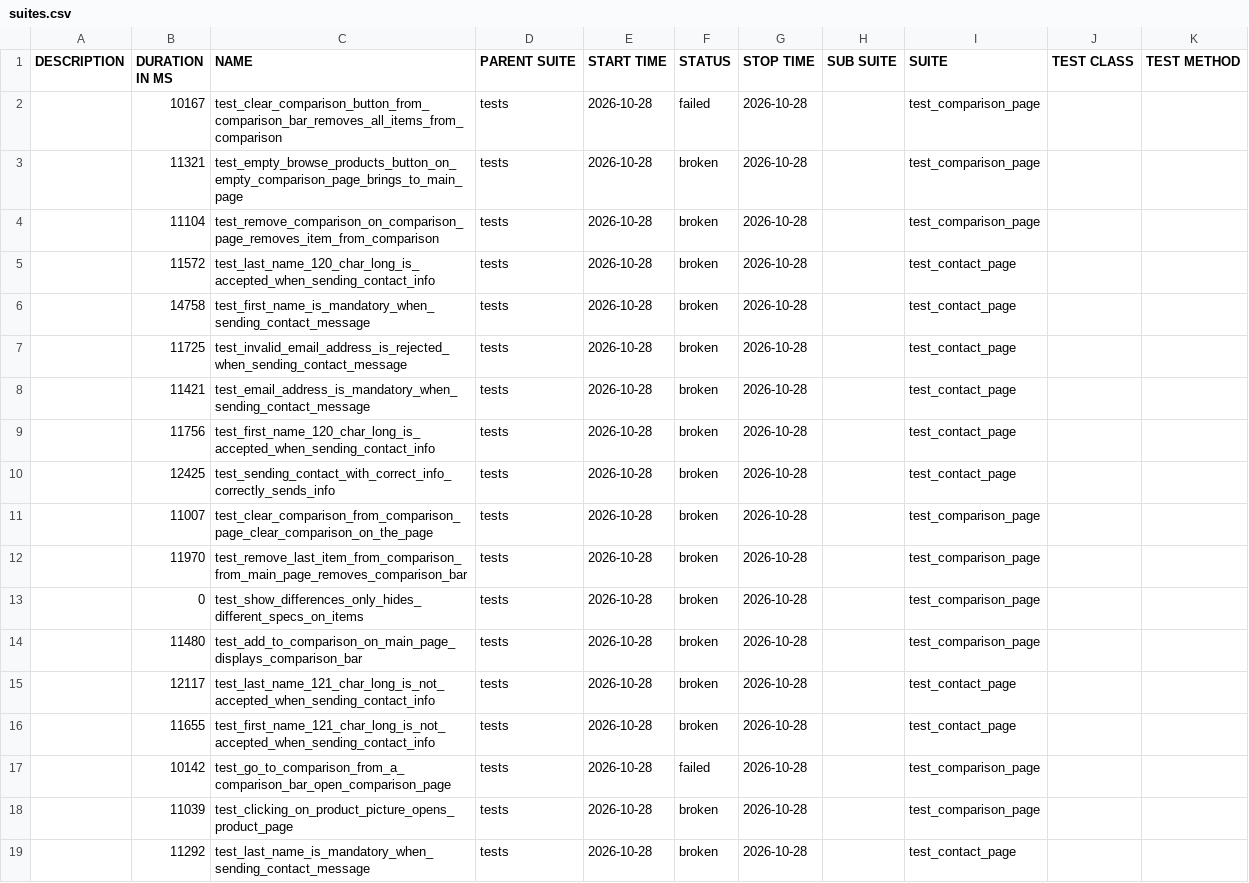
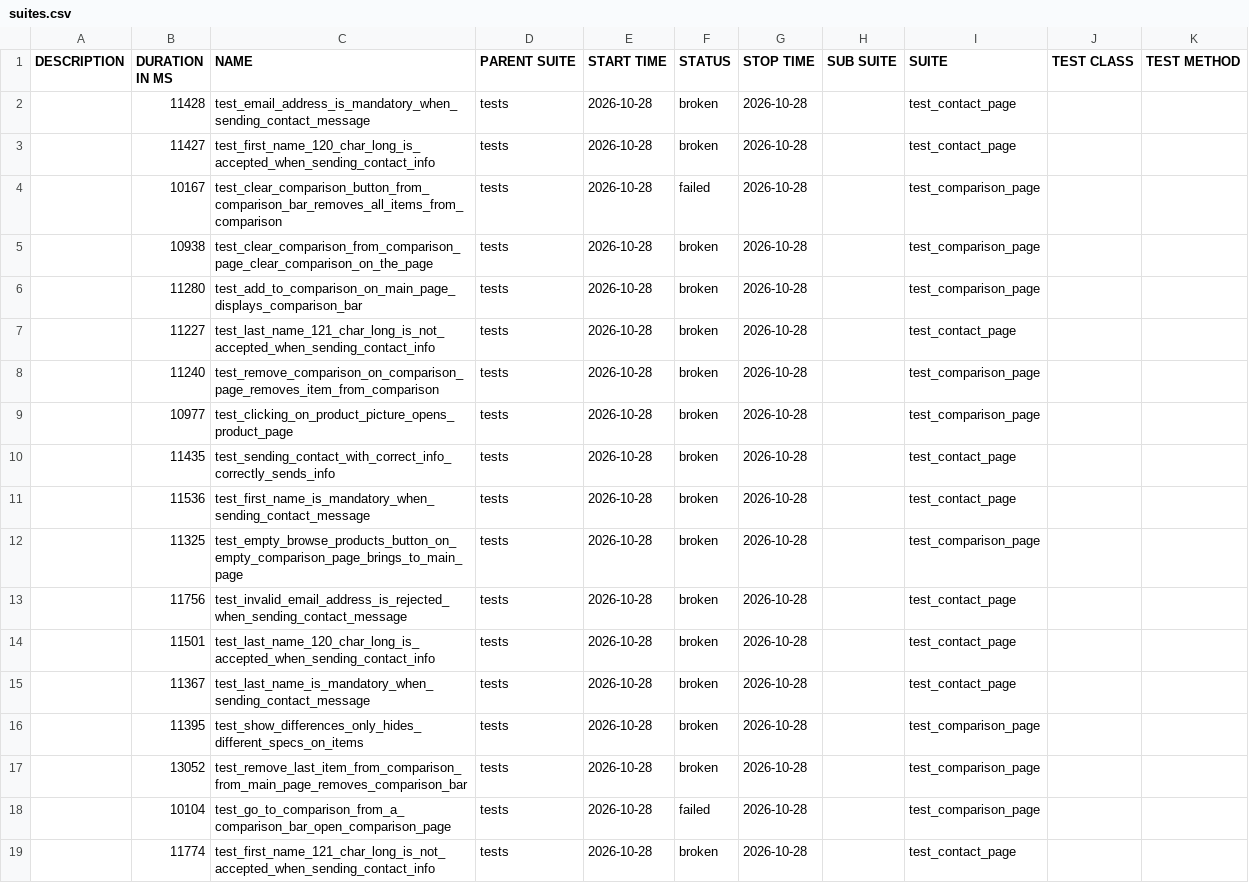
Before and after one commit to MaksimHushcha/Selenium-Test-Framework, a CSV file: data/suites.csv, drawn as a sheet.

```diff
--- a/data/suites.csv
+++ b/data/suites.csv
@@ -1,19 +1,19 @@
 "DESCRIPTION","DURATION IN MS","NAME","PARENT SUITE","START TIME","STATUS","STOP TIME","SUB SUITE","SUITE","TEST CLASS","TEST METHOD"
+"","11428","test_email_address_is_mandatory_when_sending_contact_message","tests","2026-10-28","broken","2026-10-28","","test_contact_page","",""
+"","11427","test_first_name_120_char_long_is_accepted_when_sending_contact_info","tests","2026-10-28","broken","2026-10-28","","test_contact_page","",""
 "","10167","test_clear_comparison_button_from_comparison_bar_removes_all_items_from_comparison","tests","2026-10-28","failed","2026-10-28","","test_comparison_page","",""
-"","11321","test_empty_browse_products_button_on_empty_comparison_page_brings_to_main_page","tests","2026-10-28","broken","2026-10-28","","test_comparison_page","",""
-"","11104","test_remove_comparison_on_comparison_page_removes_item_from_comparison","tests","2026-10-28","broken","2026-10-28","","test_comparison_page","",""
-"","11572","test_last_name_120_char_long_is_accepted_when_sending_contact_info","tests","2026-10-28","broken","2026-10-28","","test_contact_page","",""
-"","14758","test_first_name_is_mandatory_when_sending_contact_message","tests","2026-10-28","broken","2026-10-28","","test_contact_page","",""
-"","11725","test_invalid_email_address_is_rejected_when_sending_contact_message","tests","2026-10-28","broken","2026-10-28","","test_contact_page","",""
-"","11421","test_email_address_is_mandatory_when_sending_contact_message","tests","2026-10-28","broken","2026-10-28","","test_contact_page","",""
-"","11756","test_first_name_120_char_long_is_accepted_when_sending_contact_info","tests","2026-10-28","broken","2026-10-28","","test_contact_page","",""
-"","12425","test_sending_contact_with_correct_info_correctly_sends_info","tests","2026-10-28","broken","2026-10-28","","test_contact_page","",""
-"","11007","test_clear_comparison_from_comparison_page_clear_comparison_on_the_page","tests","2026-10-28","broken","2026-10-28","","test_comparison_page","",""
-"","11970","test_remove_last_item_from_comparison_from_main_page_removes_comparison_bar","tests","2026-10-28","broken","2026-10-28","","test_comparison_page","",""
-"","0","test_show_differences_only_hides_different_specs_on_items","tests","2026-10-28","broken","2026-10-28","","test_comparison_page","",""
-"","11480","test_add_to_comparison_on_main_page_displays_comparison_bar","tests","2026-10-28","broken","2026-10-28","","test_comparison_page","",""
-"","12117","test_last_name_121_char_long_is_not_accepted_when_sending_contact_info","tests","2026-10-28","broken","2026-10-28","","test_contact_page","",""
-"","11655","test_first_name_121_char_long_is_not_accepted_when_sending_contact_info","tests","2026-10-28","broken","2026-10-28","","test_contact_page","",""
-"","10142","test_go_to_comparison_from_a_comparison_bar_open_comparison_page","tests","2026-10-28","failed","2026-10-28","","test_comparison_page","",""
-"","11039","test_clicking_on_product_picture_opens_product_page","tests","2026-10-28","broken","2026-10-28","","test_comparison_page","",""
-"","11292","test_last_name_is_mandatory_when_sending_contact_message","tests","2026-10-28","broken","2026-10-28","","test_contact_page","",""
+"","10938","test_clear_comparison_from_comparison_page_clear_comparison_on_the_page","tests","2026-10-28","broken","2026-10-28","","test_comparison_page","",""
+"","11280","test_add_to_comparison_on_main_page_displays_comparison_bar","tests","2026-10-28","broken","2026-10-28","","test_comparison_page","",""
+"","11227","test_last_name_121_char_long_is_not_accepted_when_sending_contact_info","tests","2026-10-28","broken","2026-10-28","","test_contact_page","",""
+"","11240","test_remove_comparison_on_comparison_page_removes_item_from_comparison","tests","2026-10-28","broken","2026-10-28","","test_comparison_page","",""
+"","10977","test_clicking_on_product_picture_opens_product_page","tests","2026-10-28","broken","2026-10-28","","test_comparison_page","",""
+"","11435","test_sending_contact_with_correct_info_correctly_sends_info","tests","2026-10-28","broken","2026-10-28","","test_contact_page","",""
+"","11536","test_first_name_is_mandatory_when_sending_contact_message","tests","2026-10-28","broken","2026-10-28","","test_contact_page","",""
+"","11325","test_empty_browse_products_button_on_empty_comparison_page_brings_to_main_page","tests","2026-10-28","broken","2026-10-28","","test_comparison_page","",""
+"","11756","test_invalid_email_address_is_rejected_when_sending_contact_message","tests","2026-10-28","broken","2026-10-28","","test_contact_page","",""
+"","11501","test_last_name_120_char_long_is_accepted_when_sending_contact_info","tests","2026-10-28","broken","2026-10-28","","test_contact_page","",""
+"","11367","test_last_name_is_mandatory_when_sending_contact_message","tests","2026-10-28","broken","2026-10-28","","test_contact_page","",""
+"","11395","test_show_differences_only_hides_different_specs_on_items","tests","2026-10-28","broken","2026-10-28","","test_comparison_page","",""
+"","13052","test_remove_last_item_from_comparison_from_main_page_removes_comparison_bar","tests","2026-10-28","broken","2026-10-28","","test_comparison_page","",""
+"","10104","test_go_to_comparison_from_a_comparison_bar_open_comparison_page","tests","2026-10-28","failed","2026-10-28","","test_comparison_page","",""
+"","11774","test_first_name_121_char_long_is_not_accepted_when_sending_contact_info","tests","2026-10-28","broken","2026-10-28","","test_contact_page","",""
```
Also changed, not shown: 45 other files.
